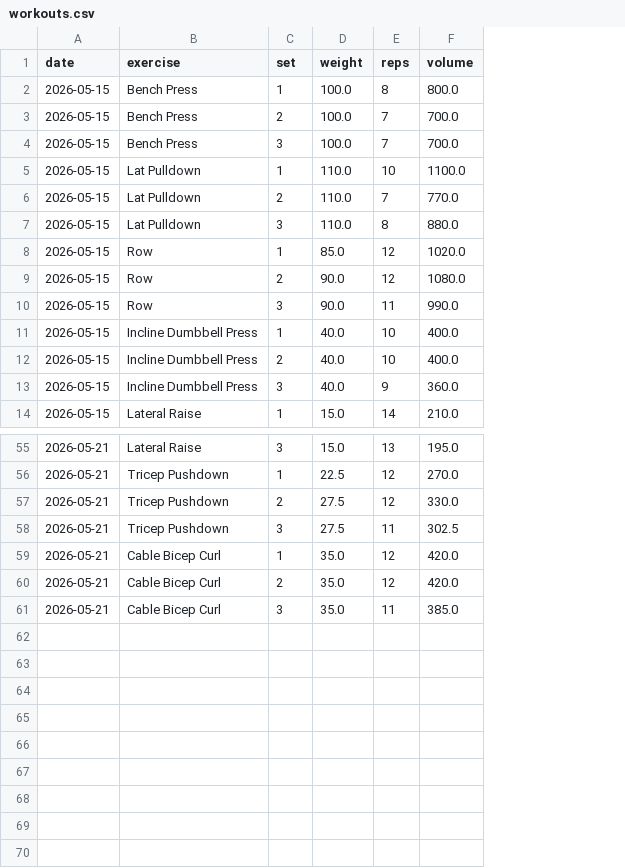
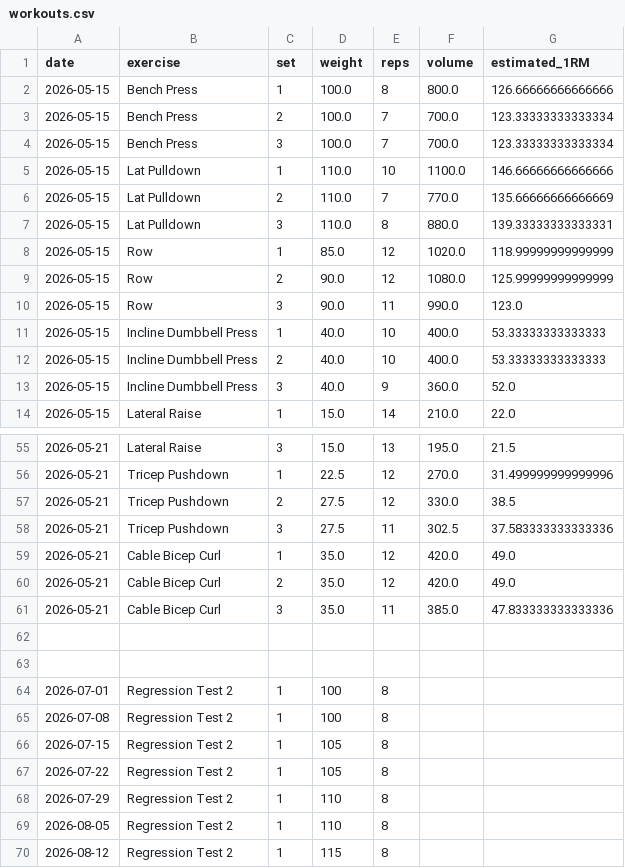
Before and after one commit to chbouvi/workout-analytics-dashboard, a CSV file: workouts.csv, drawn as a sheet; only a part is shown, gaps mark what is left out; the diff names each change by its address in the sheet, - before the commit and + after, or states it on an @@ line.

Commit message:
Add linear regression prediction and trendline

```diff
--- a/workouts.csv
+++ b/workouts.csv
+column G (estimated_1RM), rows 2-14: 126.66666666666666 | 123.33333333333334 | 123.33333333333334 | 146.66666666666666 | 135.66666666666669 | 139.33333333333331 | 118.99999999999999 | 125.99999999999999 | 123.0 | 53.33333333333333 | 53.33333333333333 | 52.0 | 22.0; rows 55-61: 21.5 | 31.499999999999996 | 38.5 | 37.583333333333336 | 49.0 | 49.0 | 47.833333333333336
+row 62: (empty)
+row 63: (empty)
+row 64: 2026-07-01 | Regression Test 2 | 1 | 100 | 8
+row 65: 2026-07-08 | Regression Test 2 | 1 | 100 | 8
+row 66: 2026-07-15 | Regression Test 2 | 1 | 105 | 8
+row 67: 2026-07-22 | Regression Test 2 | 1 | 105 | 8
+row 68: 2026-07-29 | Regression Test 2 | 1 | 110 | 8
+row 69: 2026-08-05 | Regression Test 2 | 1 | 110 | 8
+row 70: 2026-08-12 | Regression Test 2 | 1 | 115 | 8
```
Also changed, not shown: 1 other file.
